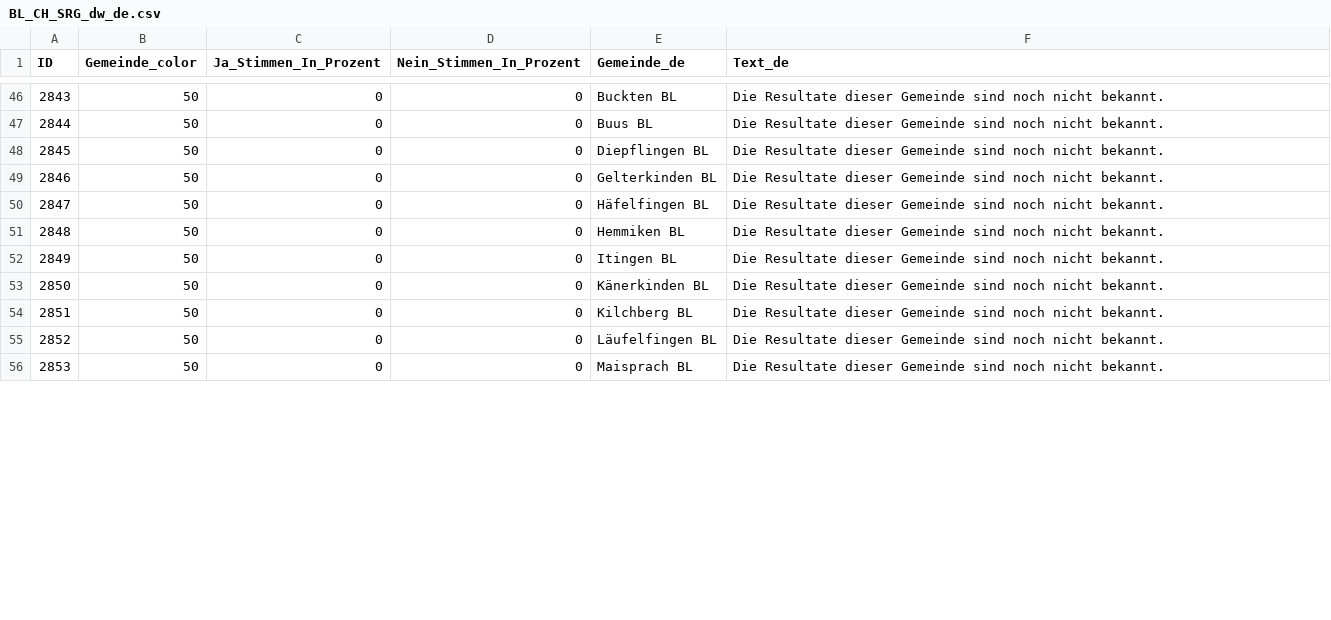
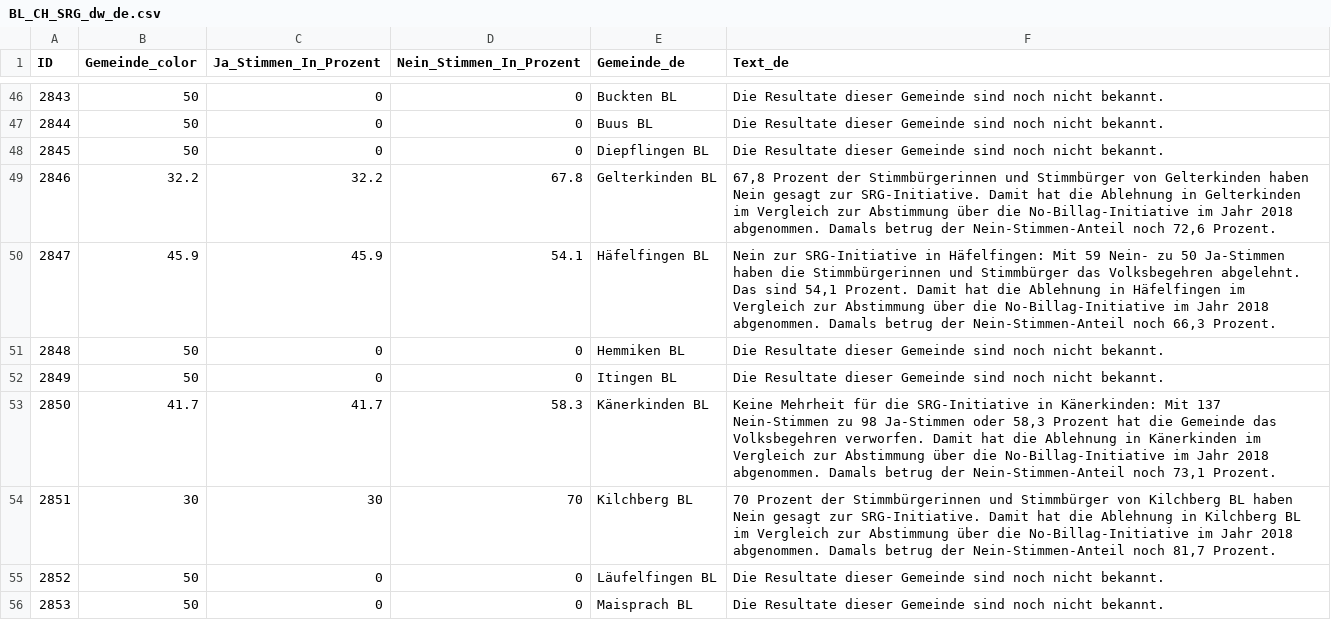
Before and after one commit to awp-finanznachrichten/lena_maerz2026, a CSV file: Output_Cantons/BL_CH_SRG_dw_de.csv, drawn as a sheet; only a part is shown, gaps mark what is left out; the diff covers the shown part only.

```diff
--- a/Output_Cantons/BL_CH_SRG_dw_de.csv
+++ b/Output_Cantons/BL_CH_SRG_dw_de.csv
@@ -48,8 +48,8 @@
 2845,50,0,0,"Diepflingen BL","Die Resultate dieser Gemeinde sind noch nicht bekannt."
-2846,50,0,0,"Gelterkinden BL","Die Resultate dieser Gemeinde sind noch nicht bekannt."
-2847,50,0,0,"Häfelfingen BL","Die Resultate dieser Gemeinde sind noch nicht bekannt."
+2846,32.2,32.2,67.8,"Gelterkinden BL","67,8 Prozent der Stimmbürgerinnen und Stimmbürger von Gelterkinden haben Nein gesagt zur SRG-Initiative. Damit hat die Ablehnung in Gelterkinden im Vergleich zur Abstimmung über die No-Billag-Initiative im Jahr 2018 abgenommen. Damals betrug der Nein-Stimmen-Anteil noch 72,6 Prozent."
+2847,45.9,45.9,54.1,"Häfelfingen BL","Nein zur SRG-Initiative in Häfelfingen: Mit 59 Nein- zu 50 Ja-Stimmen haben die Stimmbürgerinnen und Stimmbürger das Volksbegehren abgelehnt. Das sind 54,1 Prozent. Damit hat die Ablehnung in Häfelfingen im Vergleich zur Abstimmung über die No-Billag-Initiative im Jahr 2018 abgenommen. Damals betrug der Nein-Stimmen-Anteil noch 66,3 Prozent."
 2848,50,0,0,"Hemmiken BL","Die Resultate dieser Gemeinde sind noch nicht bekannt."
 2849,50,0,0,"Itingen BL","Die Resultate dieser Gemeinde sind noch nicht bekannt."
-2850,50,0,0,"Känerkinden BL","Die Resultate dieser Gemeinde sind noch nicht bekannt."
-2851,50,0,0,"Kilchberg BL","Die Resultate dieser Gemeinde sind noch nicht bekannt."
+2850,41.7,41.7,58.3,"Känerkinden BL","Keine Mehrheit für die SRG-Initiative in Känerkinden: Mit 137 Nein-Stimmen zu 98 Ja-Stimmen oder 58,3 Prozent hat die Gemeinde das Volksbegehren verworfen. Damit hat die Ablehnung in Känerkinden im Vergleich zur Abstimmung über die No-Billag-Initiative im Jahr 2018 abgenommen. Damals betrug der Nein-Stimmen-Anteil noch 73,1 Prozent."
+2851,30,30,70,"Kilchberg BL","70 Prozent der Stimmbürgerinnen und Stimmbürger von Kilchberg BL haben Nein gesagt zur SRG-Initiative. Damit hat die Ablehnung in Kilchberg BL im Vergleich zur Abstimmung über die No-Billag-Initiative im Jahr 2018 abgenommen. Damals betrug der Nein-Stimmen-Anteil noch 81,7 Prozent."
 2852,50,0,0,"Läufelfingen BL","Die Resultate dieser Gemeinde sind noch nicht bekannt."
```
Also changed, not shown: 36 edited cells elsewhere in this file, Output_Switzerland/CH_Bargeld_dw_fr_gegenvorschlag.csv, Output_Switzerland/CH_Bargeld_dw_fr_initiative.csv, 47 other files.
